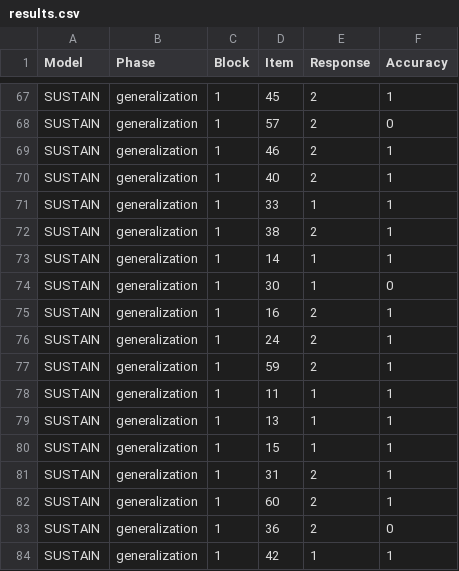
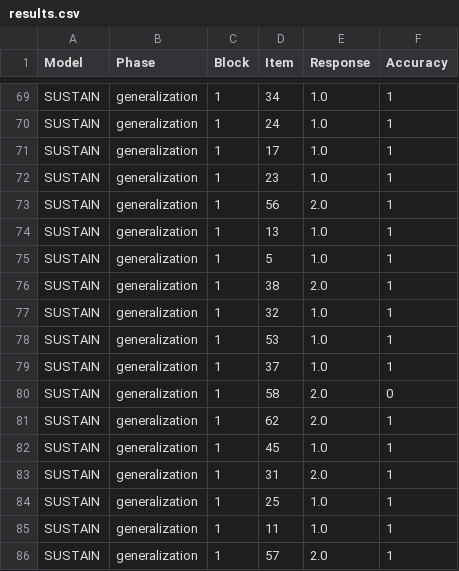
Before and after one commit to SalmaFG/SUSTAIN_EXP, a CSV file: results/results.csv, drawn as a sheet; only a part is shown, gaps mark what is left out; addresses are those after the commit; the diff covers the shown part only; the diff names each change by its address in the sheet, - before the commit and + after, or states it on an @@ line.

```diff
--- a/results/results.csv
+++ b/results/results.csv
-D69 (Item): 45
+D69 (Item): 34
-E69:E72 (Response): 2
+E69:E72 (Response): 1.0
-D70 (Item): 57
+D70 (Item): 24
-F70 (Accuracy): 0
+F70 (Accuracy): 1
-D71 (Item): 46
+D71 (Item): 17
-D72 (Item): 40
+D72 (Item): 23
-D73 (Item): 33
+D73 (Item): 56
-E73 (Response): 1
+E73 (Response): 2.0
-D74 (Item): 38
+D74 (Item): 13
-E74 (Response): 2
+E74 (Response): 1.0
-D75 (Item): 14
+D75 (Item): 5
-E75 (Response): 1
+E75 (Response): 1.0
-D76 (Item): 30
+D76 (Item): 38
-E76 (Response): 1
+E76 (Response): 2.0
-F76 (Accuracy): 0
+F76 (Accuracy): 1
-D77 (Item): 16
+D77 (Item): 32
-E77:E79 (Response): 2
+E77:E79 (Response): 1.0
-D78 (Item): 24
+D78 (Item): 53
-D79 (Item): 59
+D79 (Item): 37
-D80 (Item): 11
+D80 (Item): 58
-E80:E81 (Response): 1
+E80:E81 (Response): 2.0
-F80 (Accuracy): 1
+F80 (Accuracy): 0
-D81 (Item): 13
+D81 (Item): 62
-D82 (Item): 15
+D82 (Item): 45
-E82 (Response): 1
+E82 (Response): 1.0
-E83 (Response): 2
+E83 (Response): 2.0
-D84 (Item): 60
+D84 (Item): 25
-E84:E85 (Response): 2
+E84:E85 (Response): 1.0
-D85 (Item): 36
+D85 (Item): 11
-F85 (Accuracy): 0
+F85 (Accuracy): 1
-D86 (Item): 42
+D86 (Item): 57
-E86 (Response): 1
+E86 (Response): 2.0
```
Also changed, not shown: 4 added rows, 4 removed rows, 13 moved rows and 97 edited cells elsewhere in this file, 1 other file.
